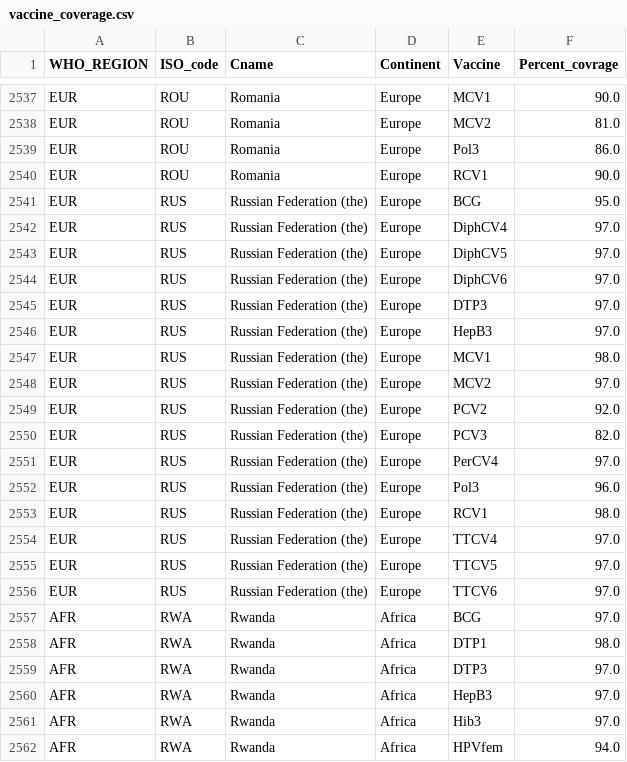
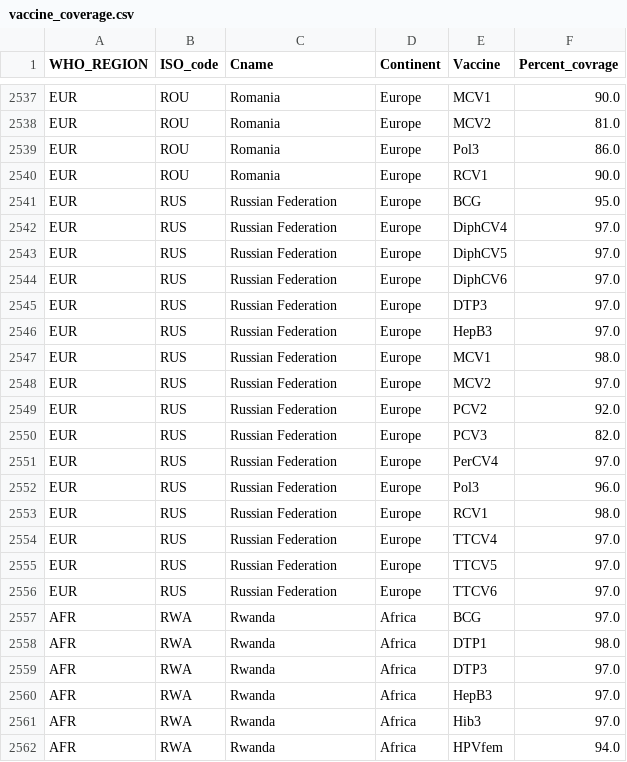
Before and after one commit to freecraver/semsys, a CSV file: res/vaccine_coverage.csv, drawn as a sheet; only a part is shown, gaps mark what is left out.

Commit message:
fixed wrong matching of russia

```diff
--- a/res/vaccine_coverage.csv
+++ b/res/vaccine_coverage.csv
@@ -2540,18 +2540,18 @@ EUR,ROU,Romania,Europe,Pol3,86.0
 EUR,ROU,Romania,Europe,RCV1,90.0
-EUR,RUS,Russian Federation (the),Europe,BCG,95.0
-EUR,RUS,Russian Federation (the),Europe,DiphCV4,97.0
-EUR,RUS,Russian Federation (the),Europe,DiphCV5,97.0
-EUR,RUS,Russian Federation (the),Europe,DiphCV6,97.0
-EUR,RUS,Russian Federation (the),Europe,DTP3,97.0
-EUR,RUS,Russian Federation (the),Europe,HepB3,97.0
-EUR,RUS,Russian Federation (the),Europe,MCV1,98.0
-EUR,RUS,Russian Federation (the),Europe,MCV2,97.0
-EUR,RUS,Russian Federation (the),Europe,PCV2,92.0
-EUR,RUS,Russian Federation (the),Europe,PCV3,82.0
-EUR,RUS,Russian Federation (the),Europe,PerCV4,97.0
-EUR,RUS,Russian Federation (the),Europe,Pol3,96.0
-EUR,RUS,Russian Federation (the),Europe,RCV1,98.0
-EUR,RUS,Russian Federation (the),Europe,TTCV4,97.0
-EUR,RUS,Russian Federation (the),Europe,TTCV5,97.0
-EUR,RUS,Russian Federation (the),Europe,TTCV6,97.0
+EUR,RUS,Russian Federation,Europe,BCG,95.0
+EUR,RUS,Russian Federation,Europe,DiphCV4,97.0
+EUR,RUS,Russian Federation,Europe,DiphCV5,97.0
+EUR,RUS,Russian Federation,Europe,DiphCV6,97.0
+EUR,RUS,Russian Federation,Europe,DTP3,97.0
+EUR,RUS,Russian Federation,Europe,HepB3,97.0
+EUR,RUS,Russian Federation,Europe,MCV1,98.0
+EUR,RUS,Russian Federation,Europe,MCV2,97.0
+EUR,RUS,Russian Federation,Europe,PCV2,92.0
+EUR,RUS,Russian Federation,Europe,PCV3,82.0
+EUR,RUS,Russian Federation,Europe,PerCV4,97.0
+EUR,RUS,Russian Federation,Europe,Pol3,96.0
+EUR,RUS,Russian Federation,Europe,RCV1,98.0
+EUR,RUS,Russian Federation,Europe,TTCV4,97.0
+EUR,RUS,Russian Federation,Europe,TTCV5,97.0
+EUR,RUS,Russian Federation,Europe,TTCV6,97.0
 AFR,RWA,Rwanda,Africa,BCG,97.0
```
